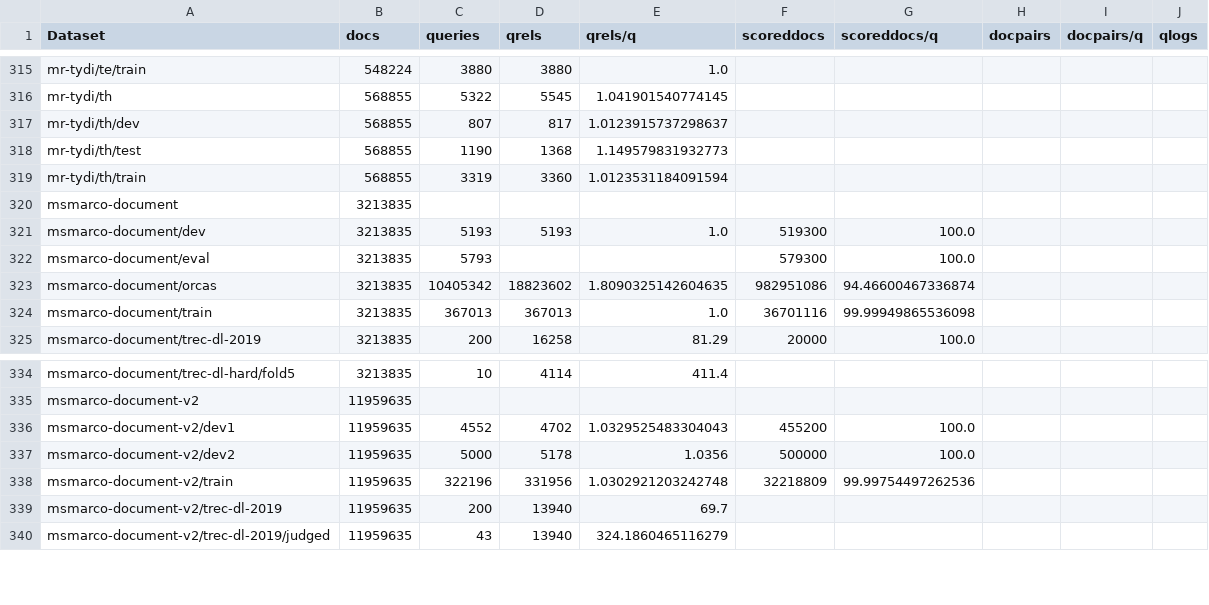
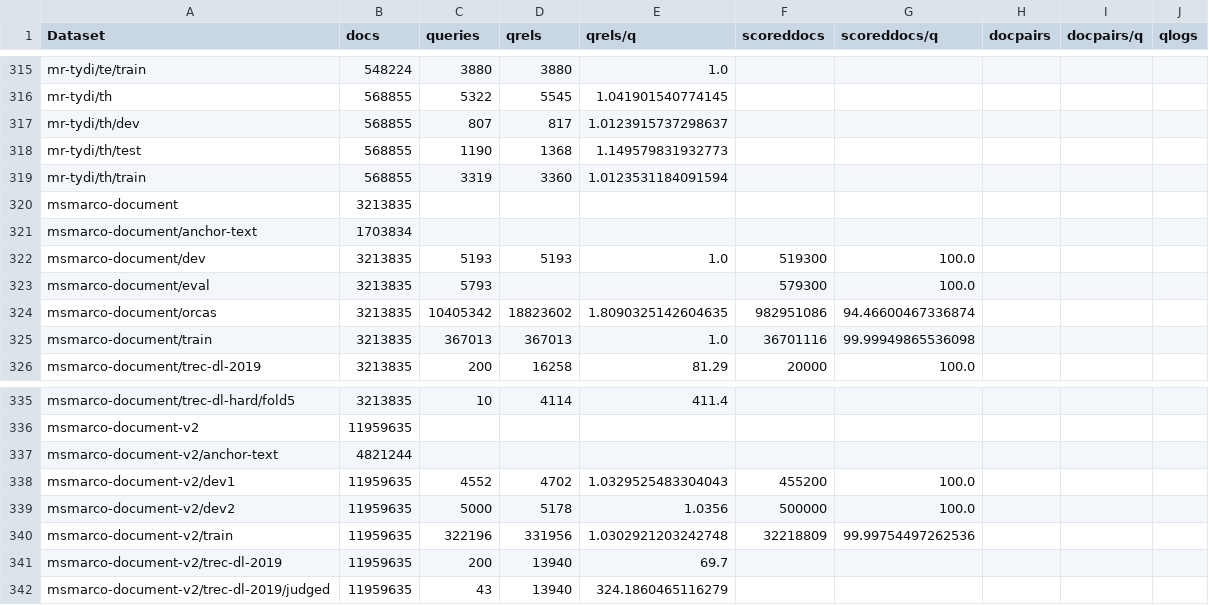
Before and after one commit to seanmacavaney/ir-datasets.com, a CSV file: docs/master/counts.csv, drawn as a sheet; only a part is shown, gaps mark what is left out; the diff names each change by its address in the sheet, - before the commit and + after, or states it on an @@ line.

Commit message:
msmarco-document[-v2]/anchor-text
corresponding with https://github.com/allenai/ir_datasets/pull/155

```diff
--- a/docs/master/counts.csv
+++ b/docs/master/counts.csv
+row 321: msmarco-document/anchor-text | 1703834
+row 337: msmarco-document-v2/anchor-text | 4821244
```
Also changed, not shown: 8 other files.
